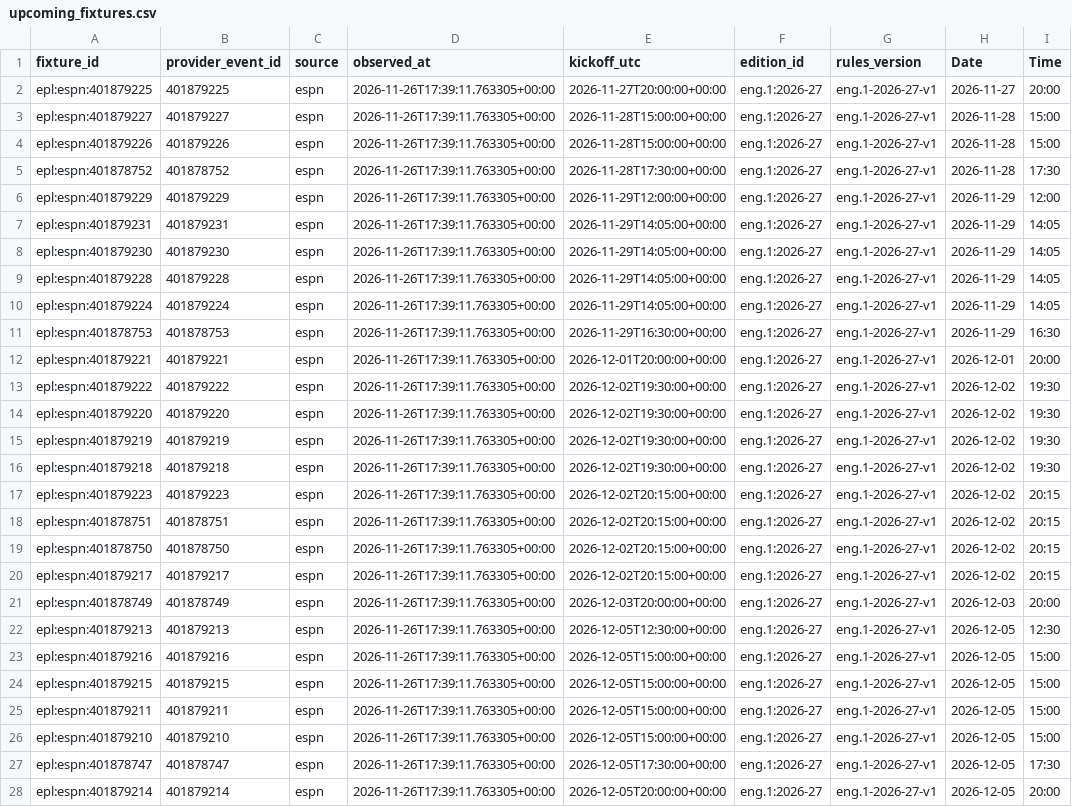
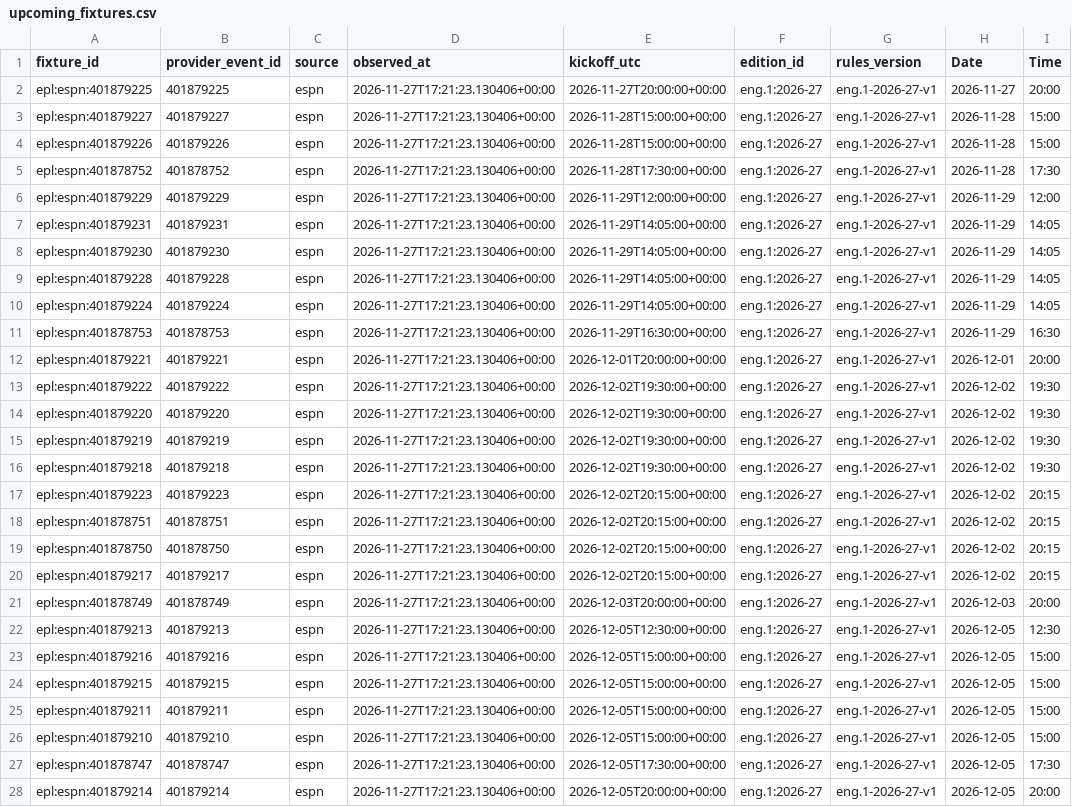
Before and after one commit to gmalbert/premier-league, a CSV file: data_files/upcoming_fixtures.csv, drawn as a sheet; only a part is shown; the diff covers the shown part only; the diff names each change by its address in the sheet, - before the commit and + after, or states it on an @@ line.

```diff
--- a/data_files/upcoming_fixtures.csv
+++ b/data_files/upcoming_fixtures.csv
-D2:D28 (observed_at): 2026-11-26T17:39:11.763305+00:00
+D2:D28 (observed_at): 2026-11-27T17:21:23.130406+00:00
```
Also changed, not shown: 83 edited cells elsewhere in this file, data_files/poisson_metrics_history.csv, data_files/upcoming_predictions.csv, 9 other files.
